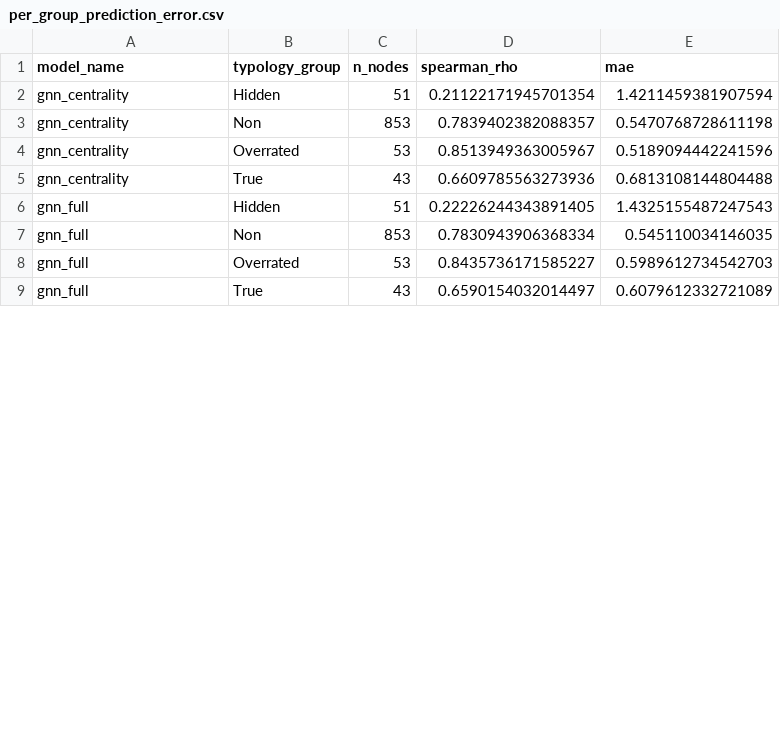
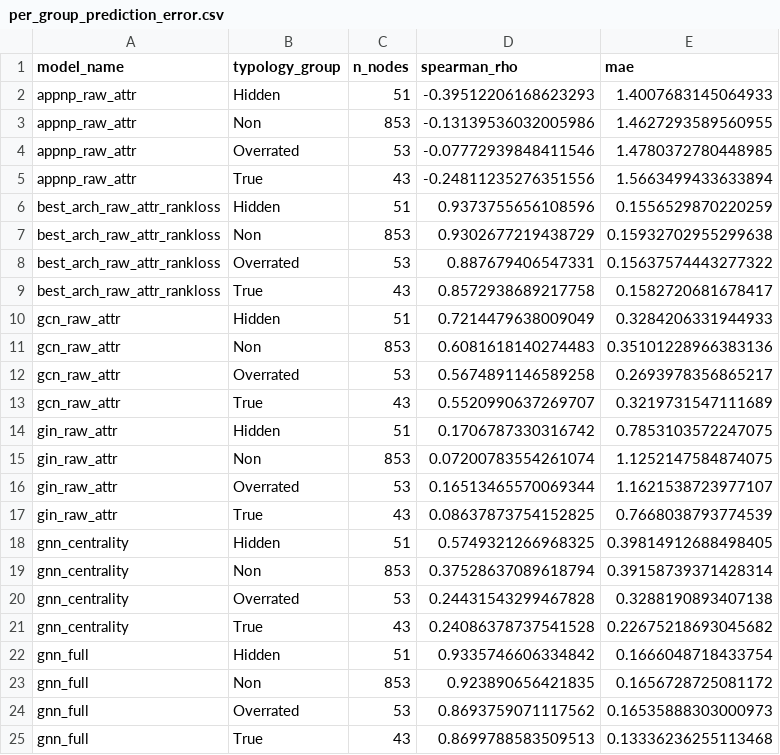
Before and after one commit to qvinhx89/SNA_Group9_CBoW, a CSV file: outputs/mapr2026_v3_results/per_group_prediction_error.csv, drawn as a sheet; only a part is shown; the diff covers the shown part only.

```diff
--- a/outputs/mapr2026_v3_results/per_group_prediction_error.csv
+++ b/outputs/mapr2026_v3_results/per_group_prediction_error.csv
@@ -1,9 +1,25 @@
 model_name,typology_group,n_nodes,spearman_rho,mae
-gnn_centrality,Hidden,51,0.21122171945701354,1.4211459381907594
-gnn_centrality,Non,853,0.7839402382088357,0.5470768728611198
-gnn_centrality,Overrated,53,0.8513949363005967,0.5189094442241596
-gnn_centrality,True,43,0.6609785563273936,0.6813108144804488
-gnn_full,Hidden,51,0.22226244343891405,1.4325155487247543
-gnn_full,Non,853,0.7830943906368334,0.545110034146035
-gnn_full,Overrated,53,0.8435736171585227,0.5989612734542703
-gnn_full,True,43,0.6590154032014497,0.6079612332721089
+appnp_raw_attr,Hidden,51,-0.39512206168623293,1.4007683145064933
+appnp_raw_attr,Non,853,-0.13139536032005986,1.4627293589560955
+appnp_raw_attr,Overrated,53,-0.07772939848411546,1.4780372780448985
+appnp_raw_attr,True,43,-0.24811235276351556,1.5663499433633894
+best_arch_raw_attr_rankloss,Hidden,51,0.9373755656108596,0.1556529870220259
+best_arch_raw_attr_rankloss,Non,853,0.9302677219438729,0.15932702955299638
+best_arch_raw_attr_rankloss,Overrated,53,0.887679406547331,0.15637574443277322
+best_arch_raw_attr_rankloss,True,43,0.8572938689217758,0.1582720681678417
+gcn_raw_attr,Hidden,51,0.7214479638009049,0.3284206331944933
+gcn_raw_attr,Non,853,0.6081618140274483,0.35101228966383136
+gcn_raw_attr,Overrated,53,0.5674891146589258,0.2693978356865217
+gcn_raw_attr,True,43,0.5520990637269707,0.3219731547111689
+gin_raw_attr,Hidden,51,0.1706787330316742,0.7853103572247075
+gin_raw_attr,Non,853,0.07200783554261074,1.1252147584874075
+gin_raw_attr,Overrated,53,0.16513465570069344,1.1621538723977107
+gin_raw_attr,True,43,0.08637873754152825,0.7668038793774539
+gnn_centrality,Hidden,51,0.5749321266968325,0.39814912688498405
+gnn_centrality,Non,853,0.37528637089618794,0.39158739371428314
+gnn_centrality,Overrated,53,0.24431543299467828,0.3288190893407138
+gnn_centrality,True,43,0.24086378737541528,0.22675218693045682
+gnn_full,Hidden,51,0.9335746606334842,0.1666048718433754
+gnn_full,Non,853,0.923890656421835,0.1656728725081172
+gnn_full,Overrated,53,0.8693759071117562,0.16535888303000973
+gnn_full,True,43,0.8699788583509513,0.13336236255113468
```
Also changed, not shown: 4 removed rows and 16 edited cells elsewhere in this file, outputs/mapr2026_v3_results/runtime_breakdown.csv, 1 other file.
